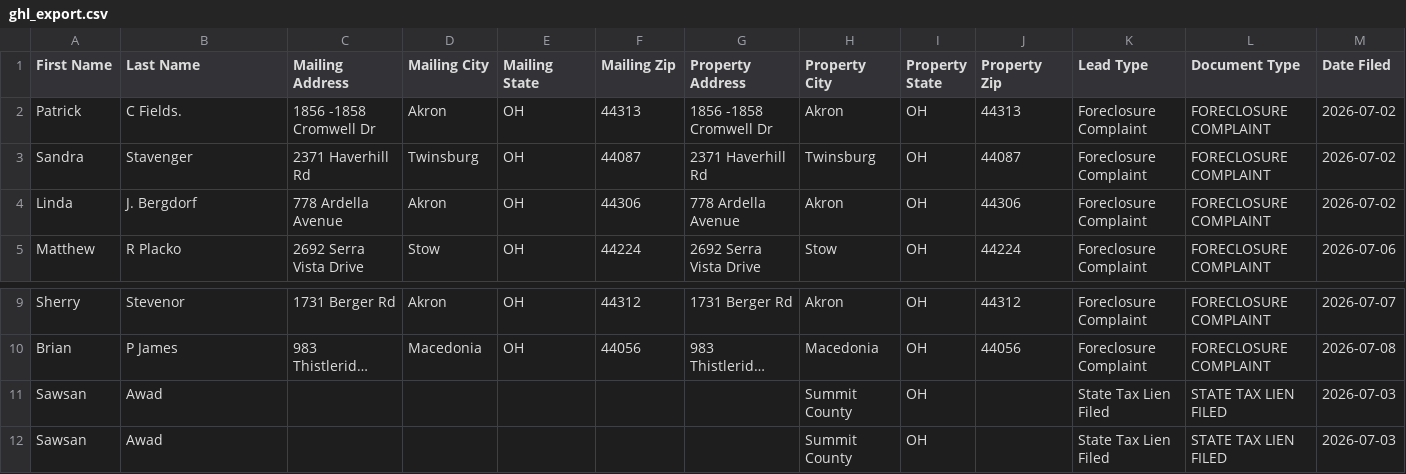
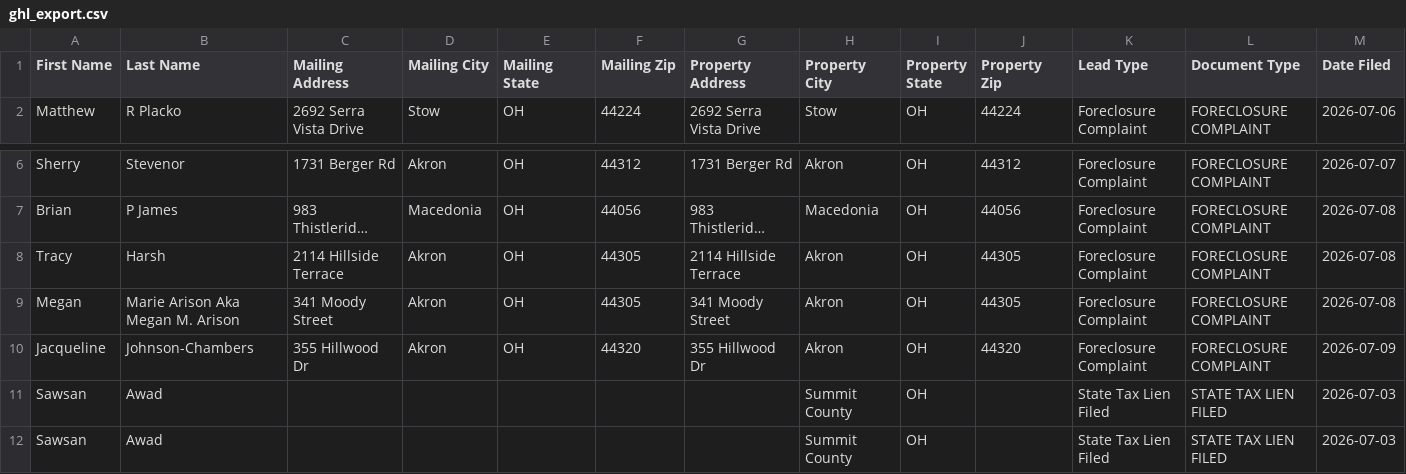
Before and after one commit to paulw3535/summit-leads, a CSV file: data/ghl_export.csv, drawn as a sheet; only a part is shown, gaps mark what is left out; long unchanged cells end in …; removed rows and columns are numbered as before the commit, all else as after; rows hold the shown columns only; the diff names each change by its address in the sheet, - before the commit and + after, or states it on an @@ line.

```diff
--- a/data/ghl_export.csv
+++ b/data/ghl_export.csv
-row 2: Patrick | C Fields. | 1856 -1858 Cromwell Dr | Akron | OH | 44313 | 1856 -1858 Cromwell Dr | Akron | OH | 44313 | Foreclosure Complaint | FORECLOSURE COMPLAINT | 2026-07-02
-row 3: Sandra | Stavenger | 2371 Haverhill Rd | Twinsburg | OH | 44087 | 2371 Haverhill Rd | Twinsburg | OH | 44087 | Foreclosure Complaint | FORECLOSURE COMPLAINT | 2026-07-02
-row 4: Linda | J. Bergdorf | 778 Ardella Avenue | Akron | OH | 44306 | 778 Ardella Avenue | Akron | OH | 44306 | Foreclosure Complaint | FORECLOSURE COMPLAINT | 2026-07-02
+row 8: Tracy | Harsh | 2114 Hillside Terrace | Akron | OH | 44305 | 2114 Hillside Terrace | Akron | OH | 44305 | Foreclosure Complaint | FORECLOSURE COMPLAINT | 2026-07-08
+row 9: Megan | Marie Arison Aka Megan M. Arison | 341 Moody Street | Akron | OH | 44305 | 341 Moody Street | Akron | OH | 44305 | Foreclosure Complaint | FORECLOSURE COMPLAINT | 2026-07-08
+row 10: Jacqueline | Johnson-Chambers | 355 Hillwood Dr | Akron | OH | 44320 | 355 Hillwood Dr | Akron | OH | 44320 | Foreclosure Complaint | FORECLOSURE COMPLAINT | 2026-07-09
```
Also changed, not shown: 2 other files.
